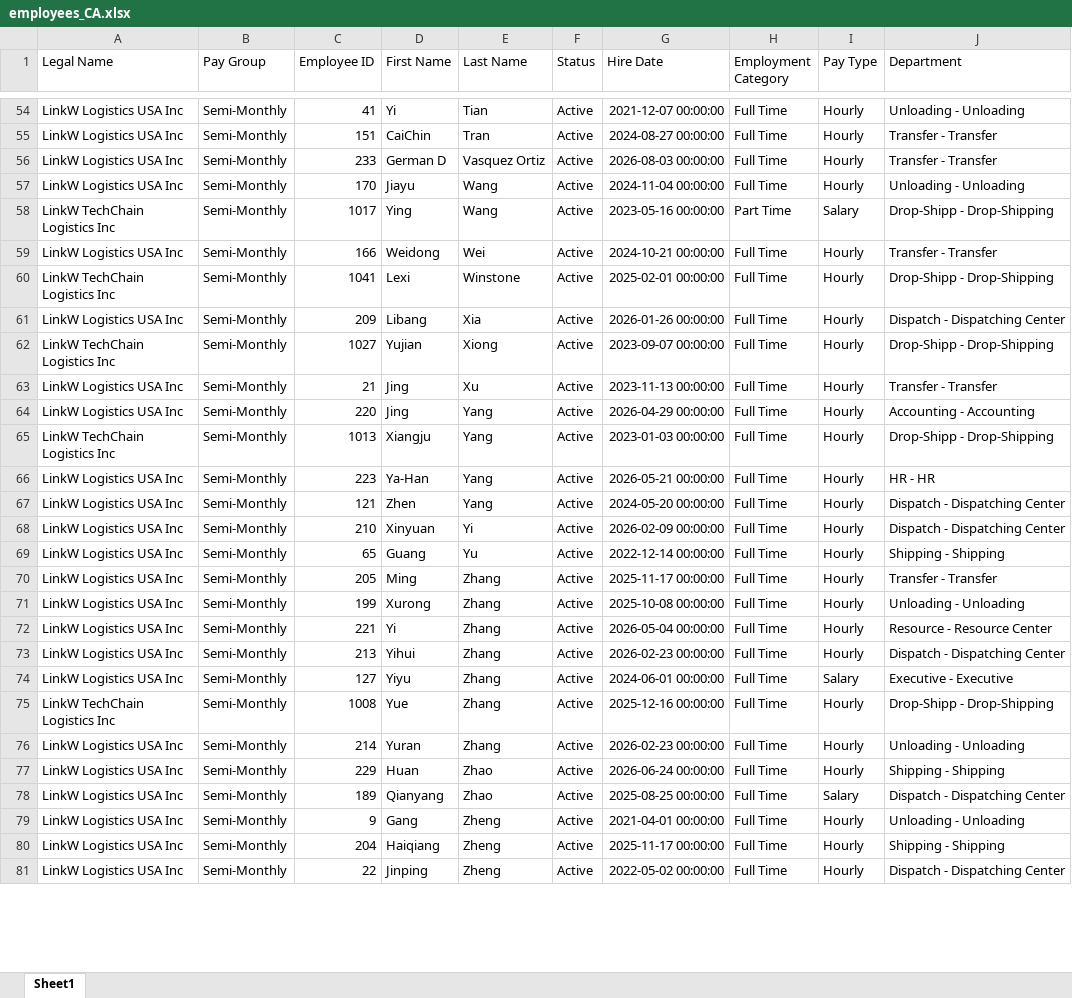
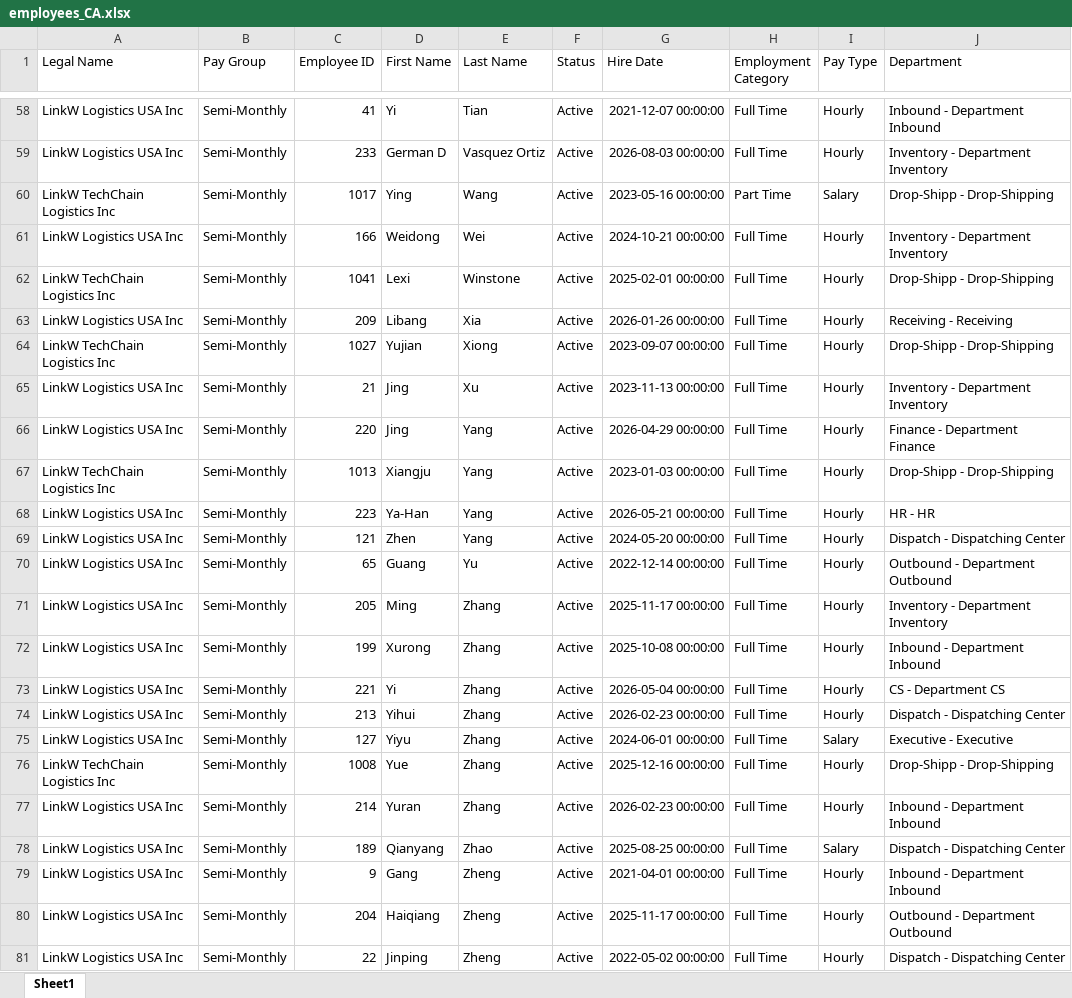
Before and after one commit to yokozhuang-cyber/hours-analyzer, an Excel workbook: employees_CA.xlsx, sheet Sheet1, drawn as a sheet; only a part is shown, gaps mark what is left out; values as stored, in another font and other column widths than the file's, no borders; removed rows and columns are numbered as before the commit, all else as after; the diff covers the shown part only; the diff names each change by its address in the sheet, - before the commit and + after, or states it on an @@ line.

```diff
--- a/employees_CA.xlsx (sheet Sheet1)
+++ b/employees_CA.xlsx (sheet Sheet1)
-J58 (Department): Unloading - Unloading
+J58 (Department): Inbound - Department Inbound
-row 55: LinkW Logistics USA Inc | Semi-Monthly | 151 | CaiChin | Tran | Active | 2024-08-27 00:00:00 | Full Time | Hourly | Transfer - Transfer
-J59 (Department): Transfer - Transfer
+J59 (Department): Inventory - Department Inventory
-row 57: LinkW Logistics USA Inc | Semi-Monthly | 170 | Jiayu | Wang | Active | 2024-11-04 00:00:00 | Full Time | Hourly | Unloading - Unloading
-J61 (Department): Transfer - Transfer
+J61 (Department): Inventory - Department Inventory
-J63 (Department): Dispatch - Dispatching Center
+J63 (Department): Receiving - Receiving
-J65 (Department): Transfer - Transfer
+J65 (Department): Inventory - Department Inventory
-J66 (Department): Accounting - Accounting
+J66 (Department): Finance - Department Finance
-row 68: LinkW Logistics USA Inc | Semi-Monthly | 210 | Xinyuan | Yi | Active | 2026-02-09 00:00:00 | Full Time | Hourly | Dispatch - Dispatching Center
-J70 (Department): Shipping - Shipping
+J70 (Department): Outbound - Department Outbound
-J71 (Department): Transfer - Transfer
+J71 (Department): Inventory - Department Inventory
-J72 (Department): Unloading - Unloading
+J72 (Department): Inbound - Department Inbound
-J73 (Department): Resource - Resource Center
+J73 (Department): CS - Department CS
-J77 (Department): Unloading - Unloading
+J77 (Department): Inbound - Department Inbound
-row 77: LinkW Logistics USA Inc | Semi-Monthly | 229 | Huan | Zhao | Active | 2026-06-24 00:00:00 | Full Time | Hourly | Shipping - Shipping
-J79 (Department): Unloading - Unloading
+J79 (Department): Inbound - Department Inbound
-J80 (Department): Shipping - Shipping
+J80 (Department): Outbound - Department Outbound
```
Also changed, not shown: 4 added rows and 40 edited cells elsewhere in this sheet.
